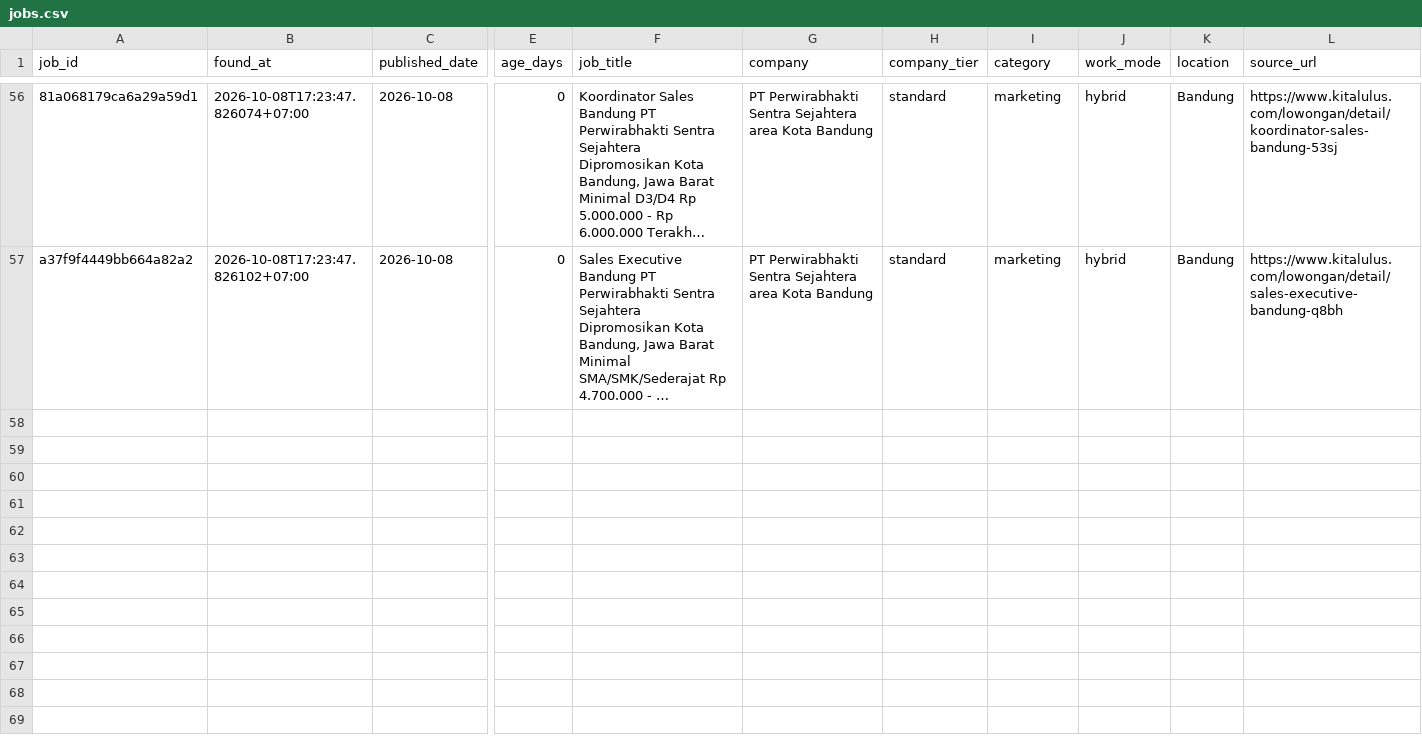
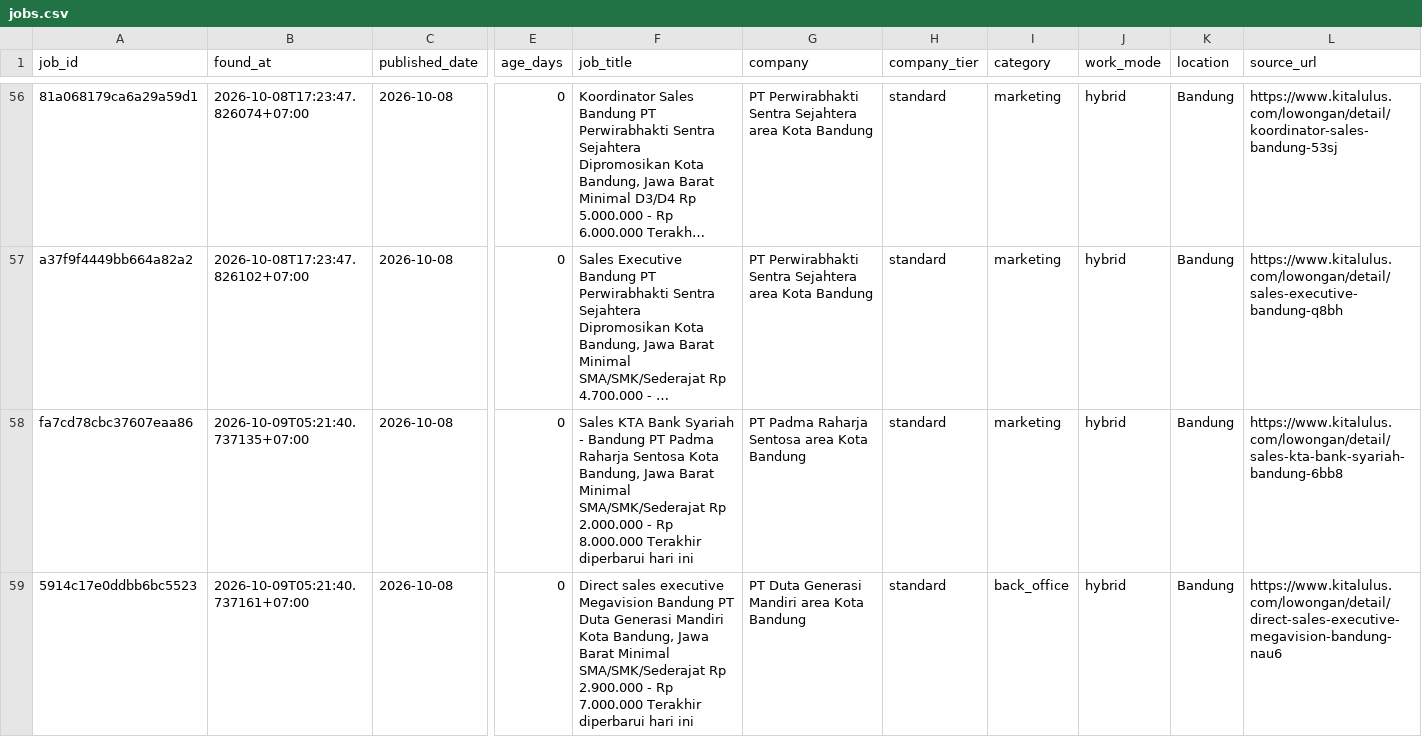
Before and after one commit to reybyoo-maker/ai-sales-agency, a CSV file: data/jobs.csv, drawn as a sheet; only a part is shown, gaps mark what is left out; long unchanged cells end in …; rows hold the shown columns only; the diff names each change by its address in the sheet, - before the commit and + after, or states it on an @@ line.

```diff
--- a/data/jobs.csv
+++ b/data/jobs.csv
+row 58: fa7cd78cbc37607eaa86 | 2026-10-09T05:21:40.737135+07:00 | 2026-10-08 | 0 | Sales KTA Bank Syariah - Bandung PT Padma Raharja Sentosa Kota Bandung, Jawa Barat Minimal SMA/SMK/Sederajat Rp 2.000.000 - Rp 8.000.000 Terakhir diperbarui hari ini | PT Padma Raharja Sentosa area Kota Bandung | standard | marketing | hybrid | Bandung | https://www.kitalulus.com/lowongan/detail/sales-kta-bank-syariah-bandung-6bb8
+row 59: 5914c17e0ddbb6bc5523 | 2026-10-09T05:21:40.737161+07:00 | 2026-10-08 | 0 | Direct sales executive Megavision Bandung PT Duta Generasi Mandiri Kota Bandung, Jawa Barat Minimal SMA/SMK/Sederajat Rp 2.900.000 - Rp 7.000.000 Terakhir diperbarui hari ini | PT Duta Generasi Mandiri area Kota Bandung | standard | back_office | hybrid | Bandung | https://www.kitalulus.com/lowongan/detail/direct-sales-executive-megavision-bandung-nau6
```
